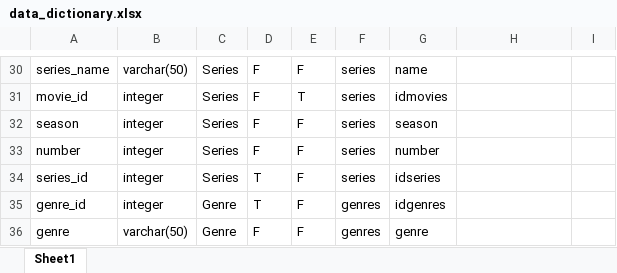
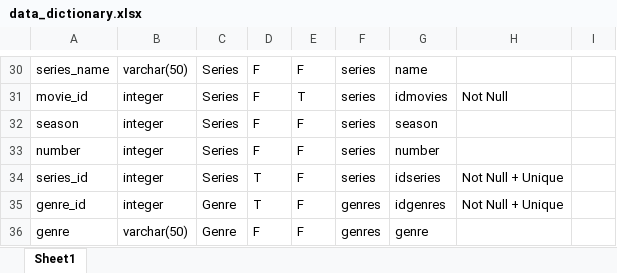
Before and after one commit to cs327e-spring2017/databased, an Excel workbook: lab1/data_dictionary.xlsx, sheet Sheet1, drawn as a sheet; only a part is shown, gaps mark what is left out; values as stored, in another font and other column widths than the file's, no borders; the diff covers the shown part only; the diff names each change by its address in the sheet, - before the commit and + after, or states it on an @@ line.

```diff
--- a/lab1/data_dictionary.xlsx (sheet Sheet1)
+++ b/lab1/data_dictionary.xlsx (sheet Sheet1)
-H31: (empty)
+H31: Not Null
-H34:H35: (empty)
+H34:H35: Not Null + Unique
```
Also changed, not shown: 22 edited cells elsewhere in this sheet.
